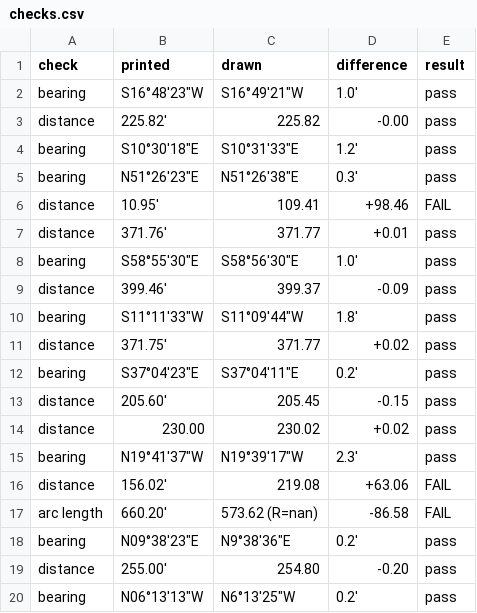
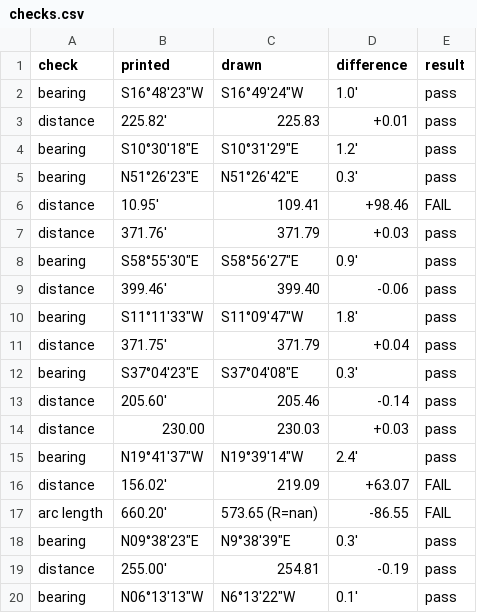
Before and after one commit to j-rmccrery/caltrans, a CSV file: spike/out/r_10741_002_2017-02-10/checks.csv, drawn as a sheet; only a part is shown; the diff covers the shown part only.

```diff
--- a/spike/out/r_10741_002_2017-02-10/checks.csv
+++ b/spike/out/r_10741_002_2017-02-10/checks.csv
@@ -1,20 +1,20 @@
 check,printed,drawn,difference,result
-bearing,"S16°48'23""W","S16°49'21""W",1.0',pass
-distance,225.82',225.82,-0.00,pass
-bearing,"S10°30'18""E","S10°31'33""E",1.2',pass
-bearing,"N51°26'23""E","N51°26'38""E",0.3',pass
+bearing,"S16°48'23""W","S16°49'24""W",1.0',pass
+distance,225.82',225.83,+0.01,pass
+bearing,"S10°30'18""E","S10°31'29""E",1.2',pass
+bearing,"N51°26'23""E","N51°26'42""E",0.3',pass
 distance,10.95',109.41,+98.46,FAIL
-distance,371.76',371.77,+0.01,pass
-bearing,"S58°55'30""E","S58°56'30""E",1.0',pass
-distance,399.46',399.37,-0.09,pass
-bearing,"S11°11'33""W","S11°09'44""W",1.8',pass
-distance,371.75',371.77,+0.02,pass
-bearing,"S37°04'23""E","S37°04'11""E",0.2',pass
-distance,205.60',205.45,-0.15,pass
-distance,230.00,230.02,+0.02,pass
-bearing,"N19°41'37""W","N19°39'17""W",2.3',pass
-distance,156.02',219.08,+63.06,FAIL
-arc length,660.20',573.62 (R=nan),-86.58,FAIL
-bearing,"N09°38'23""E","N9°38'36""E",0.2',pass
-distance,255.00',254.80,-0.20,pass
-bearing,"N06°13'13""W","N6°13'25""W",0.2',pass
+distance,371.76',371.79,+0.03,pass
+bearing,"S58°55'30""E","S58°56'27""E",0.9',pass
+distance,399.46',399.40,-0.06,pass
+bearing,"S11°11'33""W","S11°09'47""W",1.8',pass
+distance,371.75',371.79,+0.04,pass
+bearing,"S37°04'23""E","S37°04'08""E",0.3',pass
+distance,205.60',205.46,-0.14,pass
+distance,230.00,230.03,+0.03,pass
+bearing,"N19°41'37""W","N19°39'14""W",2.4',pass
+distance,156.02',219.09,+63.07,FAIL
+arc length,660.20',573.65 (R=nan),-86.55,FAIL
+bearing,"N09°38'23""E","N9°38'39""E",0.3',pass
+distance,255.00',254.81,-0.19,pass
+bearing,"N06°13'13""W","N6°13'22""W",0.1',pass
```
Also changed, not shown: 45 edited cells elsewhere in this file, spike/out/bench.csv, spike/out/r_10741_001_2017-02-10/checks.csv, 10 other files.
